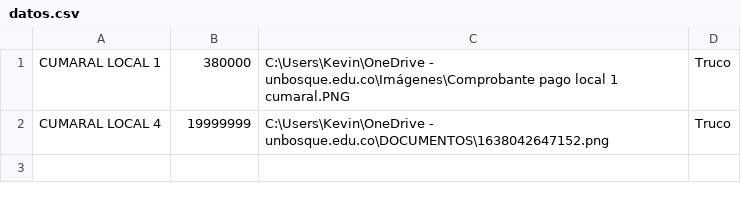
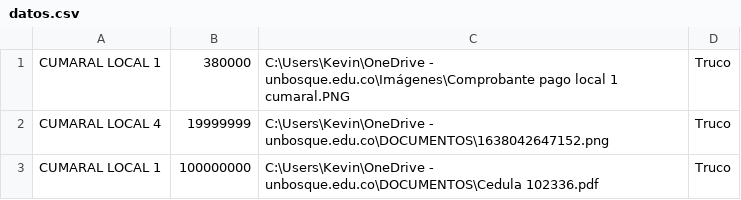
Before and after one commit to revkelo/Arriendos, a CSV file: Bases de datos/datos.csv, drawn as a sheet.

```diff
--- a/Bases de datos/datos.csv
+++ b/Bases de datos/datos.csv
@@ -2 +2,2 @@ CUMARAL LOCAL 1;380000;C:\Users\Kevin\OneDrive - unbosque.edu.co\Imágenes\Compr
 CUMARAL LOCAL 4;19999999;C:\Users\Kevin\OneDrive - unbosque.edu.co\DOCUMENTOS\1638042647152.png;Truco
+CUMARAL LOCAL 1;100000000;C:\Users\Kevin\OneDrive - unbosque.edu.co\DOCUMENTOS\Cedula 102336.pdf;Truco
```
Also changed, not shown: 21 other files.
